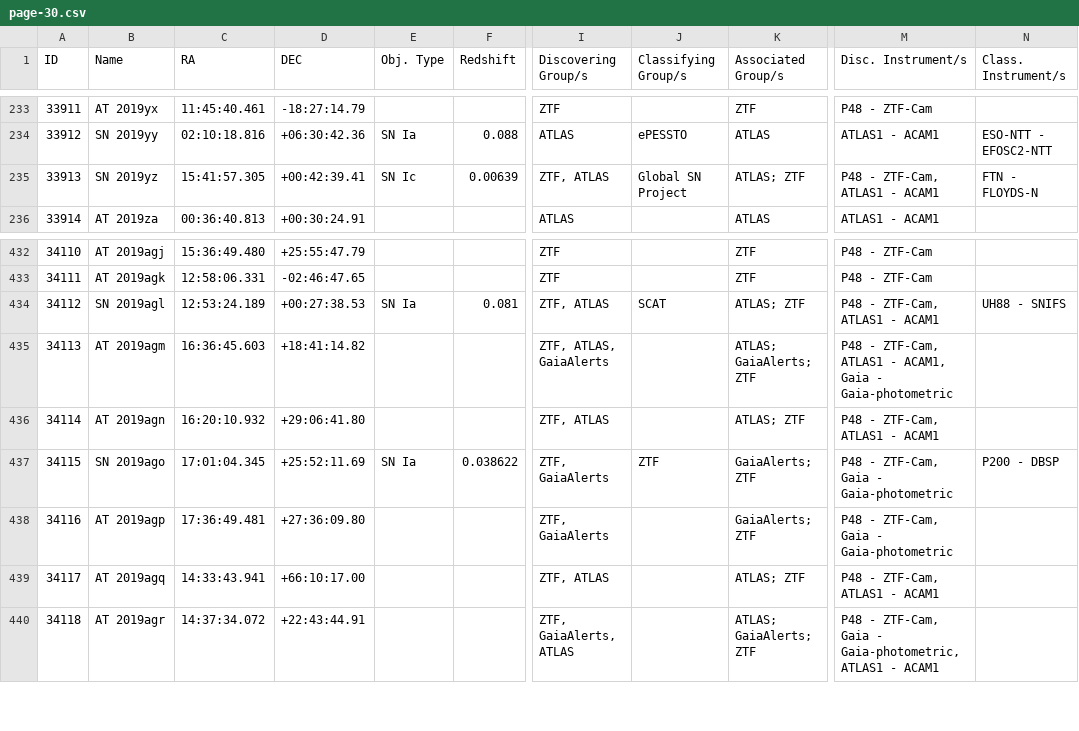
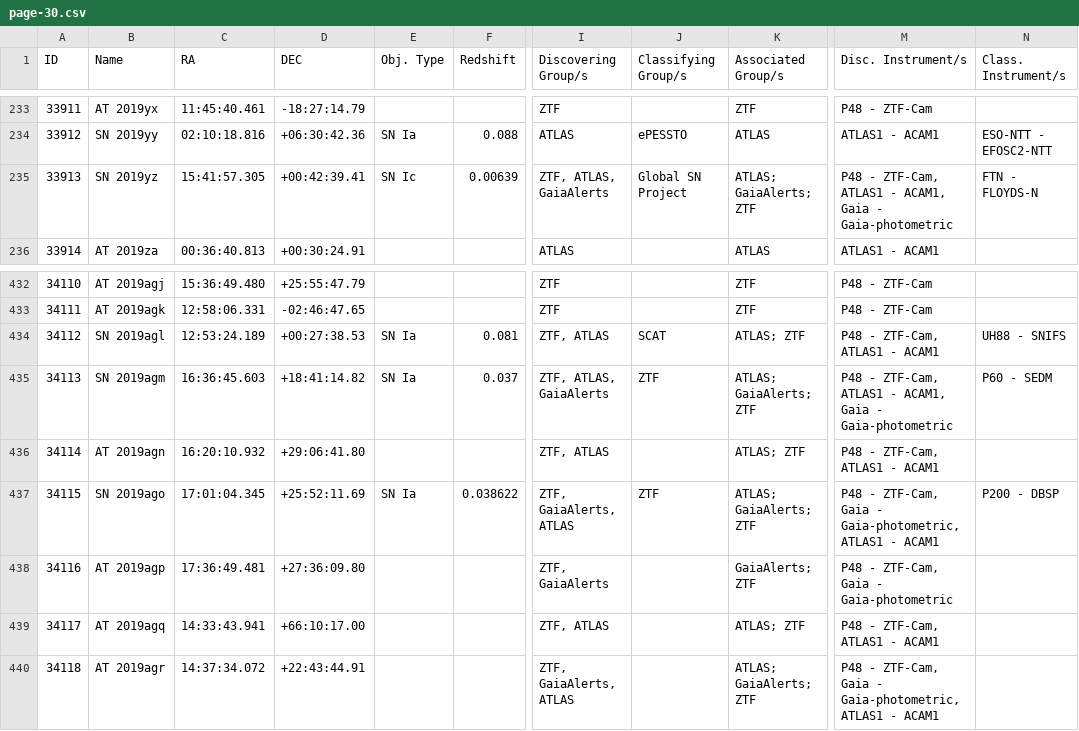
Before and after one commit to astrocatalogs/kne-external, a CSV file: TNS/page-30.csv, drawn as a sheet; only a part is shown, gaps mark what is left out; the diff names each change by its address in the sheet, - before the commit and + after, or states it on an @@ line.

```diff
--- a/TNS/page-30.csv
+++ b/TNS/page-30.csv
-I235 (Discovering Group/s): ZTF, ATLAS
+I235 (Discovering Group/s): ZTF, ATLAS, GaiaAlerts
-K235 (Associated Group/s): ATLAS; ZTF
+K235 (Associated Group/s): ATLAS; GaiaAlerts; ZTF
-M235 (Disc. Instrument/s): P48 - ZTF-Cam, ATLAS1 - ACAM1
+M235 (Disc. Instrument/s): P48 - ZTF-Cam, ATLAS1 - ACAM1, Gaia - Gaia-photometric
-B435 (Name): AT 2019agm
+B435 (Name): SN 2019agm
-E435 (Obj. Type): (empty)
+E435 (Obj. Type): SN Ia
-F435 (Redshift): (empty)
+F435 (Redshift): 0.037
-J435 (Classifying Group/s): (empty)
+J435 (Classifying Group/s): ZTF
-N435 (Class. Instrument/s): (empty)
+N435 (Class. Instrument/s): P60 - SEDM
-I437 (Discovering Group/s): ZTF, GaiaAlerts
+I437 (Discovering Group/s): ZTF, GaiaAlerts, ATLAS
-K437 (Associated Group/s): GaiaAlerts; ZTF
+K437 (Associated Group/s): ATLAS; GaiaAlerts; ZTF
-M437 (Disc. Instrument/s): …Gaia - Gaia-photometric
+M437 (Disc. Instrument/s): …Gaia - Gaia-photometric, ATLAS1 - ACAM1
```
Also changed, not shown: TNS/index.csv, TNS/page-31.csv, 9 other files.
